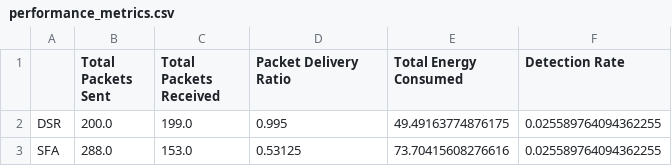
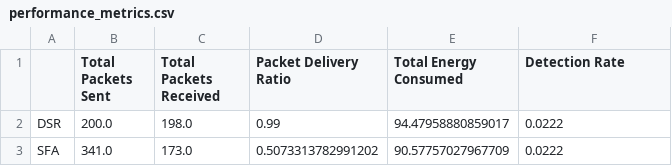
Before and after one commit to christnakh/Detecting-Selective-Attacks, a CSV file: data/performance_metrics.csv, drawn as a sheet.

```diff
--- a/data/performance_metrics.csv
+++ b/data/performance_metrics.csv
@@ -1,3 +1,3 @@
 ,Total Packets Sent,Total Packets Received,Packet Delivery Ratio,Total Energy Consumed,Detection Rate
-DSR,200.0,199.0,0.995,49.49163774876175,0.025589764094362255
-SFA,288.0,153.0,0.53125,73.70415608276616,0.025589764094362255
+DSR,200.0,198.0,0.99,94.47958880859017,0.0222
+SFA,341.0,173.0,0.5073313782991202,90.57757027967709,0.0222
```
Also changed, not shown: data/simulation_data.csv, 5 other files.
